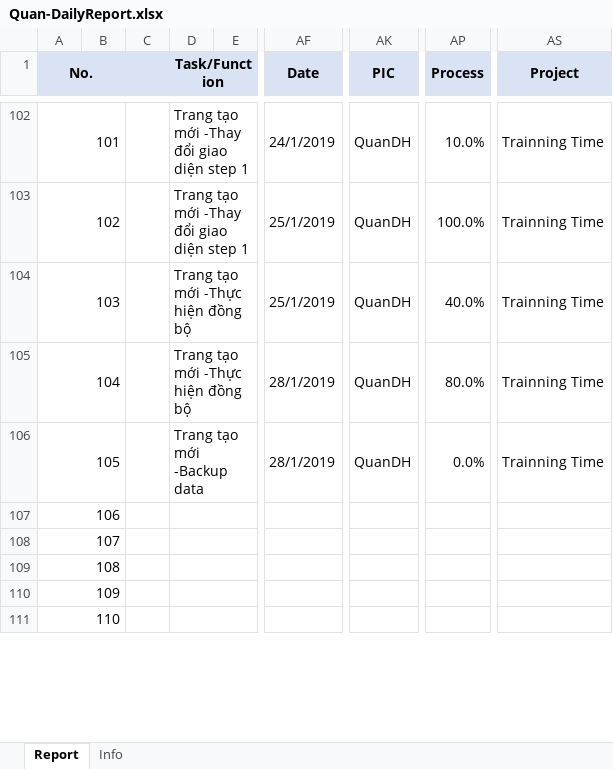
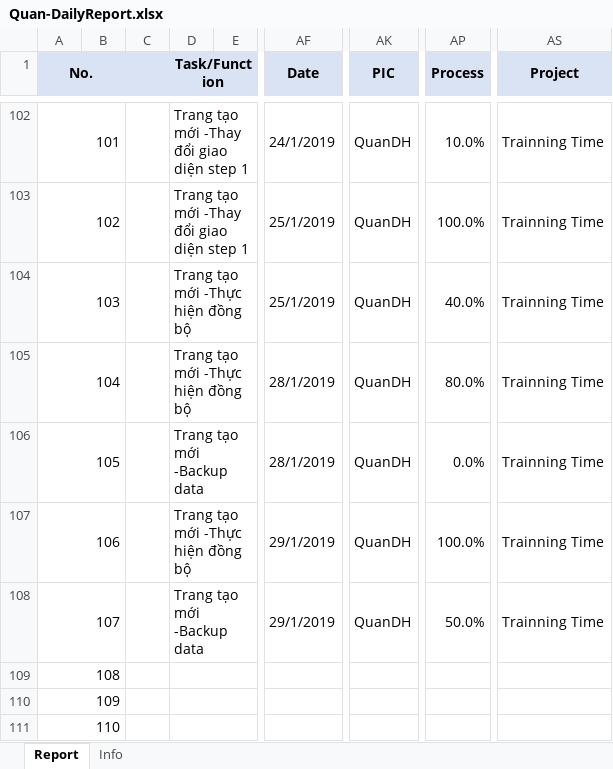
Before and after one commit to pcadev/Reports, an Excel workbook: DailyReport/Quan-DailyReport.xlsx, sheet Report, drawn as a sheet; only a part is shown, gaps mark what is left out; values as stored, in another font and other column widths than the file's, no borders; charts and pictures not drawn; the diff names each change by its address in the sheet, - before the commit and + after, or states it on an @@ line.

Commit message:
báo cáo ngày 29/1/2019

```diff
--- a/DailyReport/Quan-DailyReport.xlsx (sheet Report)
+++ b/DailyReport/Quan-DailyReport.xlsx (sheet Report)
-D107 (Task/Function): (empty)
+D107 (Task/Function): Trang tạo mới -Thực hiện đồng bộ
-AF107:AF108 (Date): (empty)
+AF107:AF108 (Date): 29/1/2019
-AK107:AK108 (PIC): (empty)
+AK107:AK108 (PIC): QuanDH
-AP107 (Process): (empty)
+AP107 (Process): 100.0%
-AS107:AS108 (Project): (empty)
+AS107:AS108 (Project): Trainning Time
-D108 (Task/Function): (empty)
+D108 (Task/Function): Trang tạo mới -Backup data
-AP108 (Process): (empty)
+AP108 (Process): 50.0%
```
Also changed, not shown: charts or pictures.
